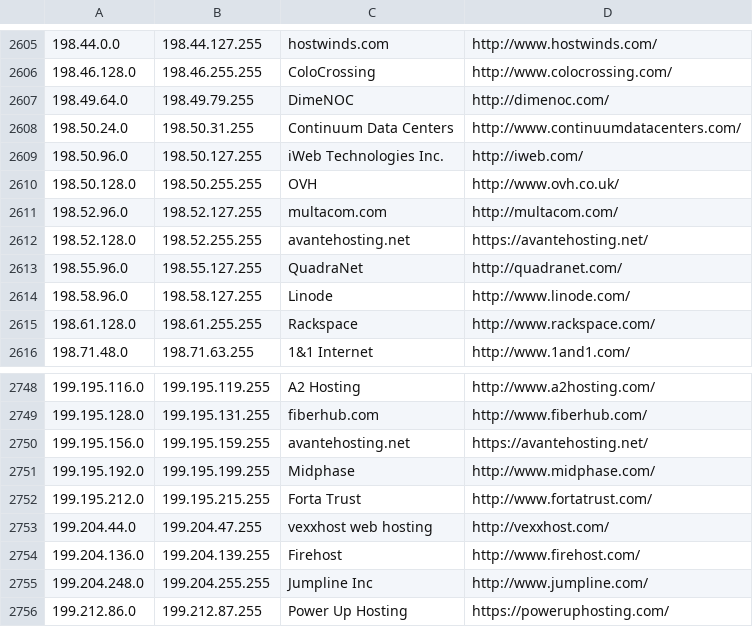
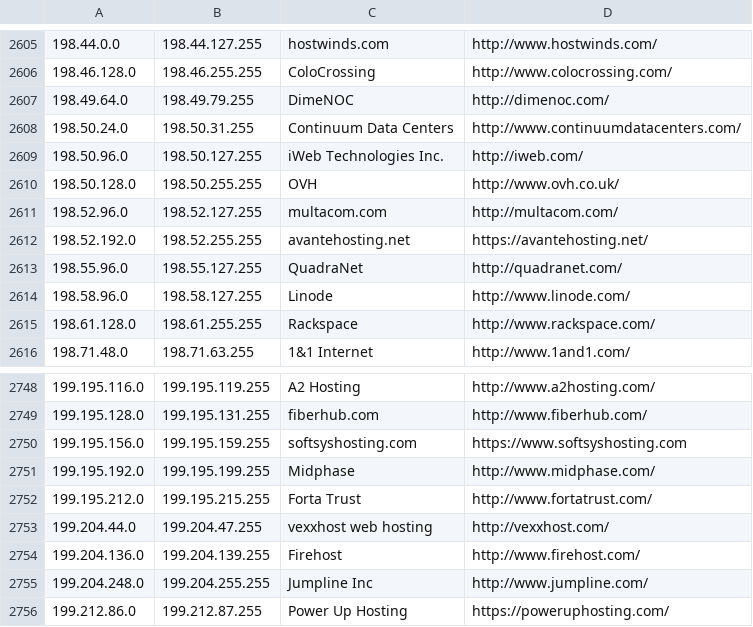
Before and after one commit to aerolution/Bully-Showdown-Server, a CSV file: config/datacenters.csv, drawn as a sheet; only a part is shown, gaps mark what is left out; the diff covers the shown part only.

```diff
--- a/config/datacenters.csv
+++ b/config/datacenters.csv
@@ -2611,3 +2611,3 @@
 198.52.96.0,198.52.127.255,multacom.com,http://multacom.com/
-198.52.128.0,198.52.255.255,avantehosting.net,https://avantehosting.net/
+198.52.192.0,198.52.255.255,avantehosting.net,https://avantehosting.net/
 198.55.96.0,198.55.127.255,QuadraNet,http://quadranet.com/
@@ -2749,3 +2749,3 @@
 199.195.128.0,199.195.131.255,fiberhub.com,http://www.fiberhub.com/
-199.195.156.0,199.195.159.255,avantehosting.net,https://avantehosting.net/
+199.195.156.0,199.195.159.255,softsyshosting.com,https://www.softsyshosting.com
 199.195.192.0,199.195.199.255,Midphase,http://www.midphase.com/
```
Also changed, not shown: 2 added rows, 2 removed rows and 4 edited cells elsewhere in this file, 31 other files.
